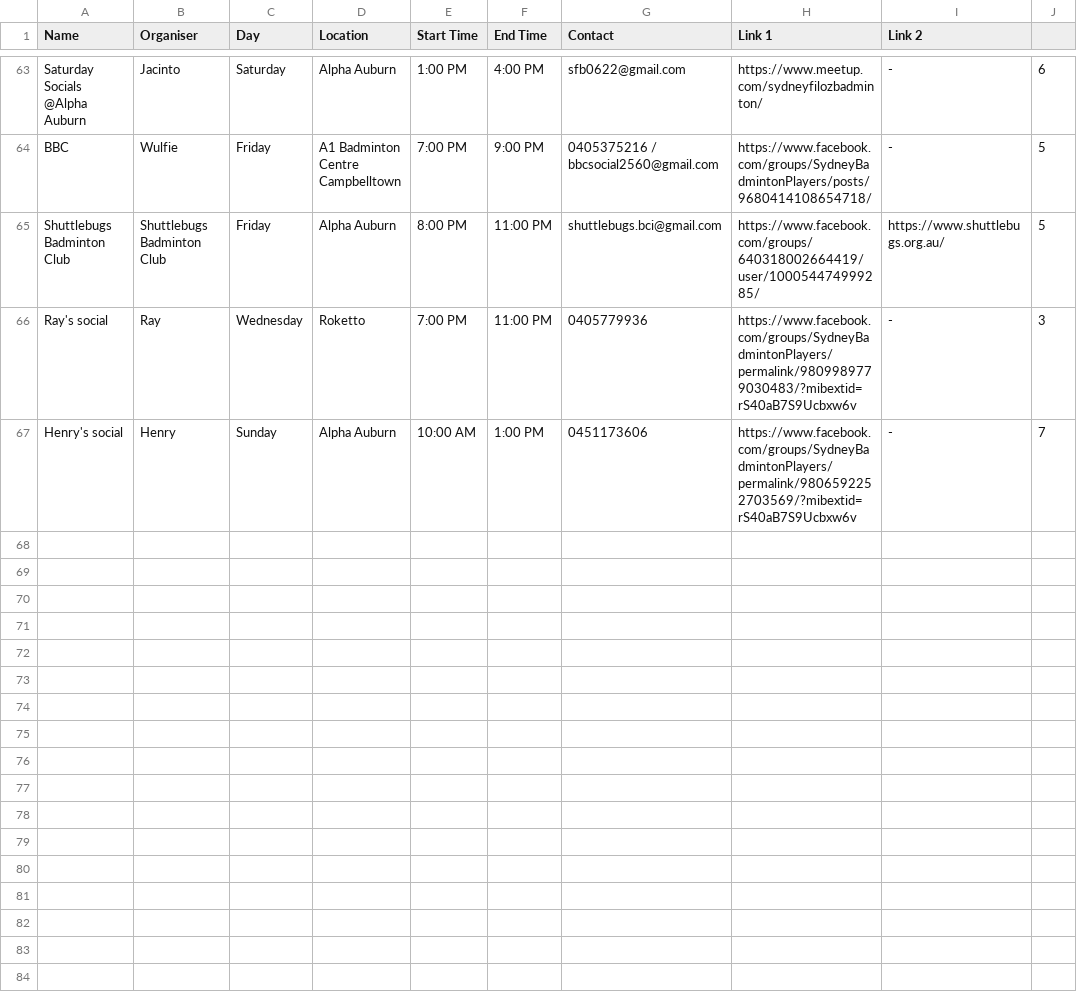
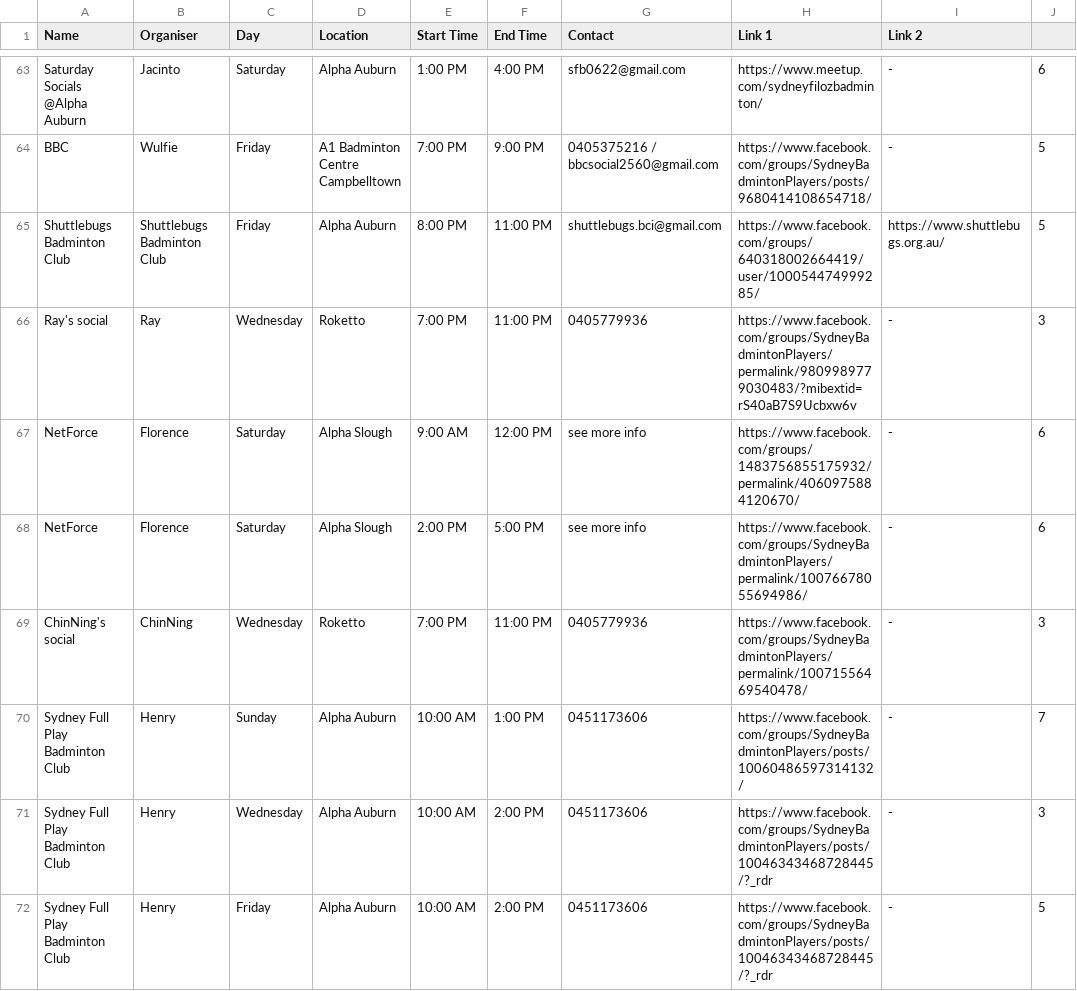
Before and after one commit to juho295/juho295.github.io, a CSV file: backup/Social Sessions.csv, drawn as a sheet; only a part is shown, gaps mark what is left out.

Commit message:
Update Social Sessions.csv

```diff
--- a/backup/Social Sessions.csv
+++ b/backup/Social Sessions.csv
@@ -66,2 +66,7 @@ Shuttlebugs Badminton Club,Shuttlebugs Badminton Club,Friday,Alpha Auburn,8:00 P
 Ray's social,Ray,Wednesday,Roketto,7:00 PM,11:00 PM,0405779936,https://www.facebook.com/groups/SydneyBadmintonPlayers/permalink/9809989779030483/?mibextid=rS40aB7S9Ucbxw6v,-,3
-Henry's social,Henry,Sunday,Alpha Auburn,10:00 AM,1:00 PM,0451173606,https://www.facebook.com/groups/SydneyBadmintonPlayers/permalink/9806592252703569/?mibextid=rS40aB7S9Ucbxw6v,-,7
+NetForce,Florence,Saturday,Alpha Slough,9:00 AM,12:00 PM,see more info,https://www.facebook.com/groups/1483756855175932/permalink/4060975884120670/,-,6
+NetForce,Florence,Saturday,Alpha Slough,2:00 PM,5:00 PM,see more info,https://www.facebook.com/groups/SydneyBadmintonPlayers/permalink/10076678055694986/,-,6
+ChinNing's social,ChinNing,Wednesday,Roketto,7:00 PM,11:00 PM,0405779936,https://www.facebook.com/groups/SydneyBadmintonPlayers/permalink/10071556469540478/,-,3
+Sydney Full Play Badminton Club,Henry,Sunday,Alpha Auburn,10:00 AM,1:00 PM,0451173606,https://www.facebook.com/groups/SydneyBadmintonPlayers/posts/10060486597314132/,-,7
+Sydney Full Play Badminton Club,Henry,Wednesday,Alpha Auburn,10:00 AM,2:00 PM,0451173606,https://www.facebook.com/groups/SydneyBadmintonPlayers/posts/10046343468728445/?_rdr,-,3
+Sydney Full Play Badminton Club,Henry,Friday,Alpha Auburn,10:00 AM,2:00 PM,0451173606,https://www.facebook.com/groups/SydneyBadmintonPlayers/posts/10046343468728445/?_rdr,-,5
```
